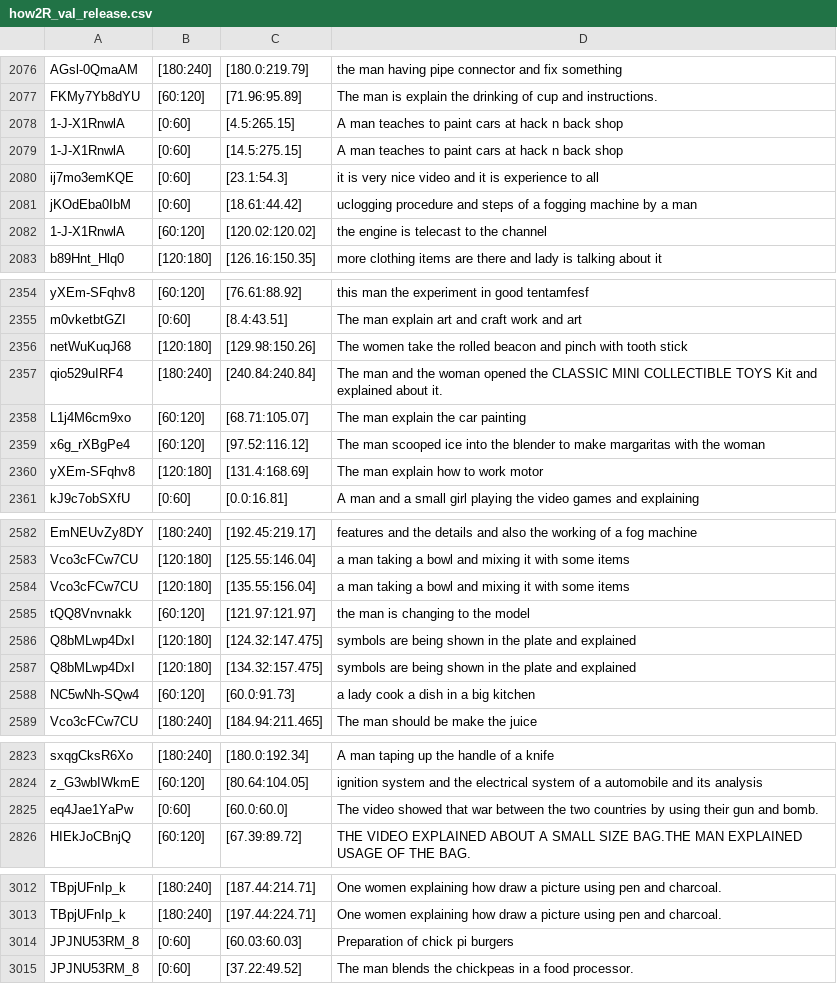
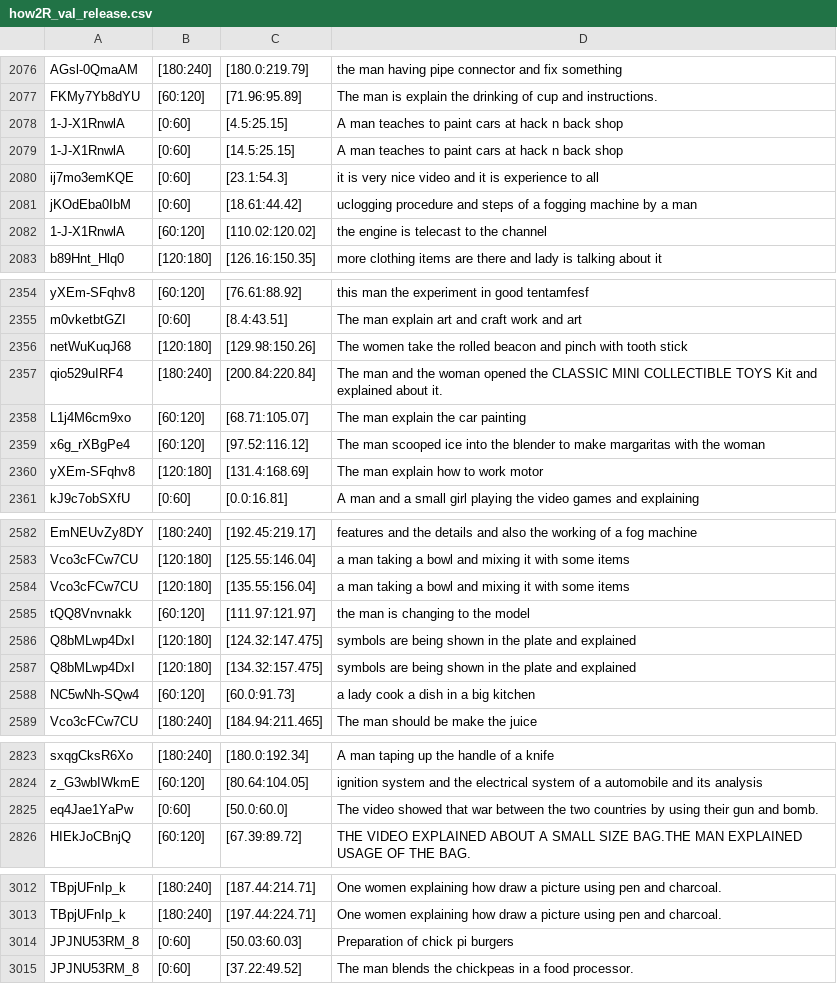
Before and after one commit to ych133/How2R-and-How2QA, a CSV file: how2R/how2R_val_release.csv, drawn as a sheet; only a part is shown, gaps mark what is left out; the diff covers the shown part only.

```diff
--- a/how2R/how2R_val_release.csv
+++ b/how2R/how2R_val_release.csv
@@ -2077,7 +2077,7 @@ AGsl-0QmaAM,[180:240],[180.0:219.79],the man having pipe connector and fix somet
 FKMy7Yb8dYU,[60:120],[71.96:95.89],The man is explain the drinking of cup and instructions.
-1-J-X1RnwlA,[0:60],[4.5:265.15],A man teaches to paint cars at hack n back shop
-1-J-X1RnwlA,[0:60],[14.5:275.15],A man teaches to paint cars at hack n back shop
+1-J-X1RnwlA,[0:60],[4.5:25.15],A man teaches to paint cars at hack n back shop
+1-J-X1RnwlA,[0:60],[14.5:25.15],A man teaches to paint cars at hack n back shop
 ij7mo3emKQE,[0:60],[23.1:54.3],it is very nice video and it is experience to all
 jKOdEba0IbM,[0:60],[18.61:44.42],uclogging procedure and steps of a fogging machine by a man
-1-J-X1RnwlA,[60:120],[120.02:120.02],the engine is telecast to the channel
+1-J-X1RnwlA,[60:120],[110.02:120.02],the engine is telecast to the channel
 b89Hnt_Hlq0,[120:180],[126.16:150.35],more clothing items are there and lady is talking about it
@@ -2356,3 +2356,3 @@ m0vketbtGZI,[0:60],[8.4:43.51],The man explain art and craft work and art
 netWuKuqJ68,[120:180],[129.98:150.26],The women take the rolled beacon and pinch with tooth stick
-qio529uIRF4,[180:240],[240.84:240.84],The man and the woman opened the CLASSIC MINI COLLECTIBLE TOYS Kit and explained about it.
+qio529uIRF4,[180:240],[200.84:220.84],The man and the woman opened the CLASSIC MINI COLLECTIBLE TOYS Kit and explained about it.
 L1j4M6cm9xo,[60:120],[68.71:105.07],The man explain the car painting
@@ -2584,3 +2584,3 @@ Vco3cFCw7CU,[120:180],[125.55:146.04],a man taking a bowl and mixing it with som
 Vco3cFCw7CU,[120:180],[135.55:156.04],a man taking a bowl and mixing it with some items
-tQQ8Vnvnakk,[60:120],[121.97:121.97],the man is changing to the model
+tQQ8Vnvnakk,[60:120],[111.97:121.97],the man is changing to the model
 Q8bMLwp4DxI,[120:180],[124.32:147.475],symbols are being shown in the plate and explained
@@ -2824,3 +2824,3 @@ sxqgCksR6Xo,[180:240],[180.0:192.34],A man taping up the handle of a knife
 z_G3wbIWkmE,[60:120],[80.64:104.05],ignition system and the electrical system of a automobile and its analysis
-eq4Jae1YaPw,[0:60],[60.0:60.0],The video showed that war between the two countries by using their gun and bomb.
+eq4Jae1YaPw,[0:60],[50.0:60.0],The video showed that war between the two countries by using their gun and bomb.
 HIEkJoCBnjQ,[60:120],[67.39:89.72],THE VIDEO EXPLAINED ABOUT A SMALL SIZE BAG.THE MAN EXPLAINED USAGE OF THE BAG.
@@ -3013,3 +3013,3 @@ TBpjUFnIp_k,[180:240],[187.44:214.71],One women explaining how draw a picture us
 TBpjUFnIp_k,[180:240],[197.44:224.71],One women explaining how draw a picture using pen and charcoal.
-JPJNU53RM_8,[0:60],[60.03:60.03],Preparation of chick pi burgers
+JPJNU53RM_8,[0:60],[50.03:60.03],Preparation of chick pi burgers
 JPJNU53RM_8,[0:60],[37.22:49.52],The man blends the chickpeas in a food processor.
```
Also changed, not shown: 4 edited cells elsewhere in this file, how2QA/how2QA_test_public_release.csv, how2QA/how2QA_val_release.csv, 2 other files.
